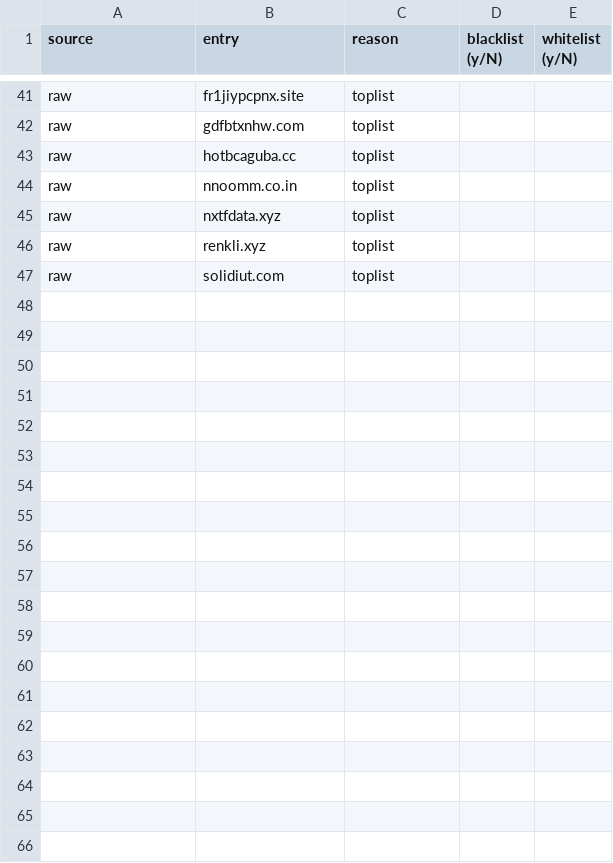
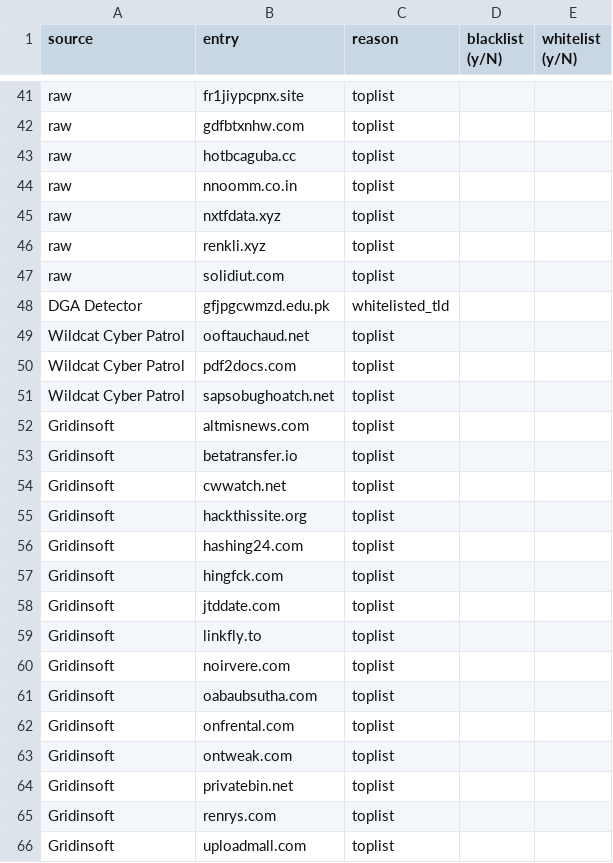
Before and after one commit to jarelllama/Scam-Blocklist, a CSV file: config/review_config.csv, drawn as a sheet; only a part is shown, gaps mark what is left out; the diff covers the shown part only.

```diff
--- a/config/review_config.csv
+++ b/config/review_config.csv
@@ -47 +47,20 @@ raw,renkli.xyz,toplist,,
 raw,solidiut.com,toplist,,
+DGA Detector,gfjpgcwmzd.edu.pk,whitelisted_tld,,
+Wildcat Cyber Patrol,ooftauchaud.net,toplist,,
+Wildcat Cyber Patrol,pdf2docs.com,toplist,,
+Wildcat Cyber Patrol,sapsobughoatch.net,toplist,,
+Gridinsoft,altmisnews.com,toplist,,
+Gridinsoft,betatransfer.io,toplist,,
+Gridinsoft,cwwatch.net,toplist,,
+Gridinsoft,hackthissite.org,toplist,,
+Gridinsoft,hashing24.com,toplist,,
+Gridinsoft,hingfck.com,toplist,,
+Gridinsoft,jtddate.com,toplist,,
+Gridinsoft,linkfly.to,toplist,,
+Gridinsoft,noirvere.com,toplist,,
+Gridinsoft,oabaubsutha.com,toplist,,
+Gridinsoft,onfrental.com,toplist,,
+Gridinsoft,ontweak.com,toplist,,
+Gridinsoft,privatebin.net,toplist,,
+Gridinsoft,renrys.com,toplist,,
+Gridinsoft,uploadmall.com,toplist,,
```
Also changed, not shown: 32 added rows elsewhere in this file, config/phishing_detection.csv, config/source_log.csv, 10 other files.
